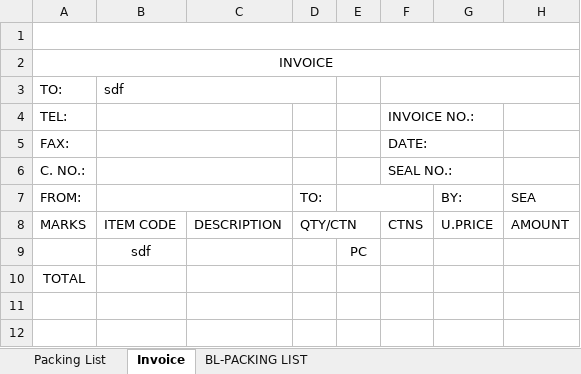
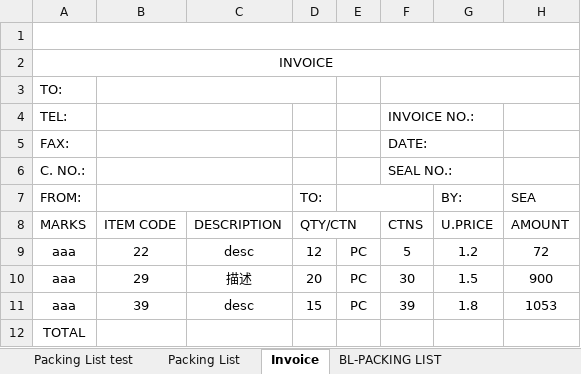
Before and after one commit to ryanlion/lionmount, an Excel workbook: public/system/spreadsheet/spreadsheet.xlsx, sheet Invoice, drawn as a sheet; values as stored, in another font and other column widths than the file's, no borders; removed rows and columns are numbered as before the commit, all else as after; the diff names each change by its address in the sheet, - before the commit and + after, or states it on an @@ line.

```diff
--- a/public/system/spreadsheet/spreadsheet.xlsx (sheet Invoice)
+++ b/public/system/spreadsheet/spreadsheet.xlsx (sheet Invoice)
+sheet tab: Packing List test
-B3 (ITEM CODE): sdf
+B3 (ITEM CODE): (empty)
-row 9:  | sdf |  |  | PC
+row 9: aaa | 22 | desc | 12 | PC | 5 | 1.2 | 72
+row 10: aaa | 29 | 描述 | 20 | PC | 30 | 1.5 | 900
+row 11: aaa | 39 | desc | 15 | PC | 39 | 1.8 | 1053
```
Also changed, not shown: sheet Packing List, sheet BL-PACKING LIST, charts or pictures, 2 other files.
